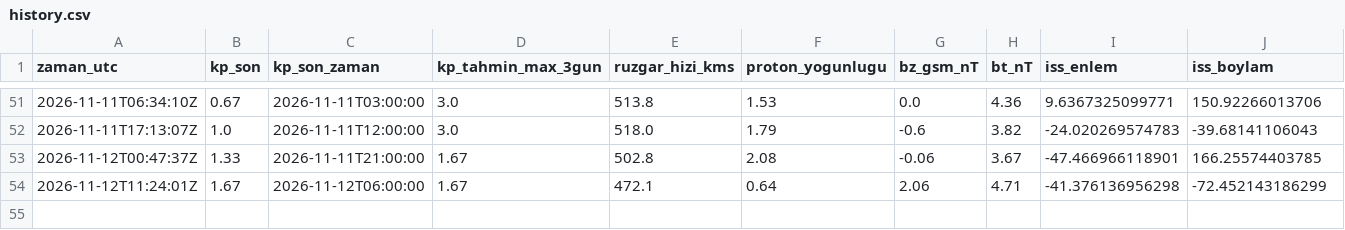
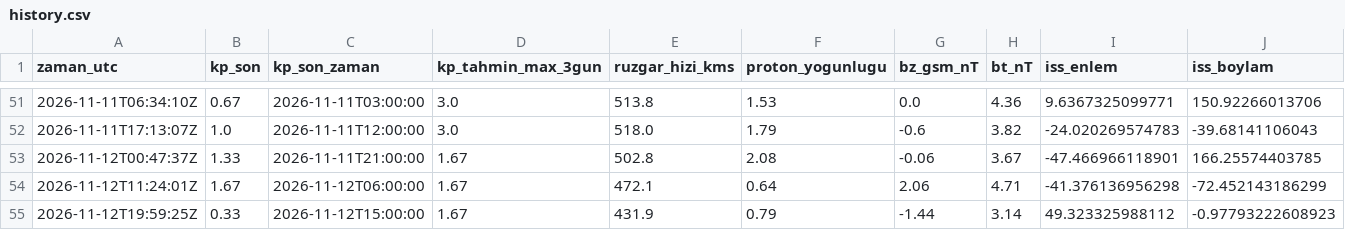
Before and after one commit to KerimX54/uzay-havasi-panosu, a CSV file: data/history.csv, drawn as a sheet; only a part is shown, gaps mark what is left out; rows hold the shown columns only; the diff names each change by its address in the sheet, - before the commit and + after, or states it on an @@ line.

```diff
--- a/data/history.csv
+++ b/data/history.csv
+row 55: 2026-11-12T19:59:25Z | 0.33 | 2026-11-12T15:00:00 | 1.67 | 431.9 | 0.79 | -1.44 | 3.14 | 49.323325988112 | -0.97793222608923
```
Also changed, not shown: 2 other files.
